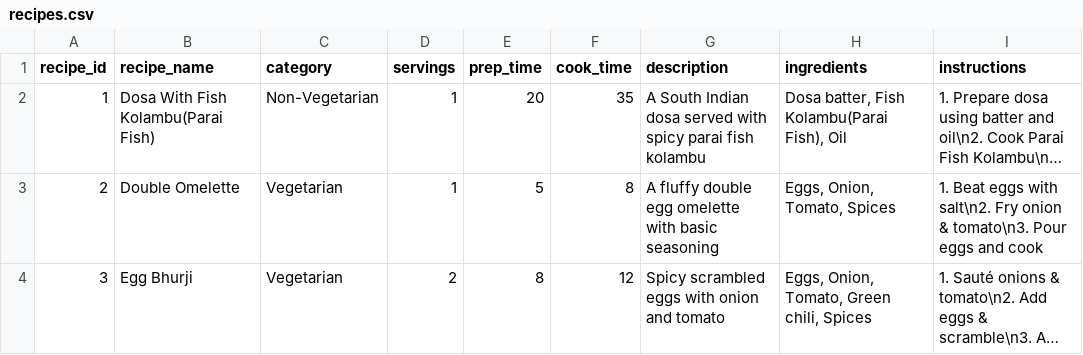
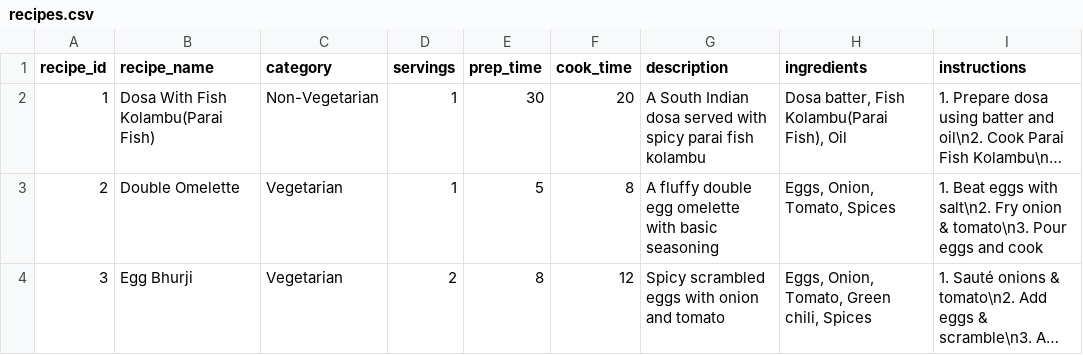
Before and after one commit to CodeCraftsman-Jr/VARSYS-Kitchen-Dashboard, a CSV file: data/recipes.csv, drawn as a sheet; only a part is shown; long unchanged cells end in …; the diff names each change by its address in the sheet, - before the commit and + after, or states it on an @@ line.

```diff
--- a/data/recipes.csv
+++ b/data/recipes.csv
-E2 (prep_time): 20
+E2 (prep_time): 30
-F2 (cook_time): 35
+F2 (cook_time): 20
```
Also changed, not shown: data/packing_materials.csv, data/packing_materials_purchase_history.csv, 40 other files.
